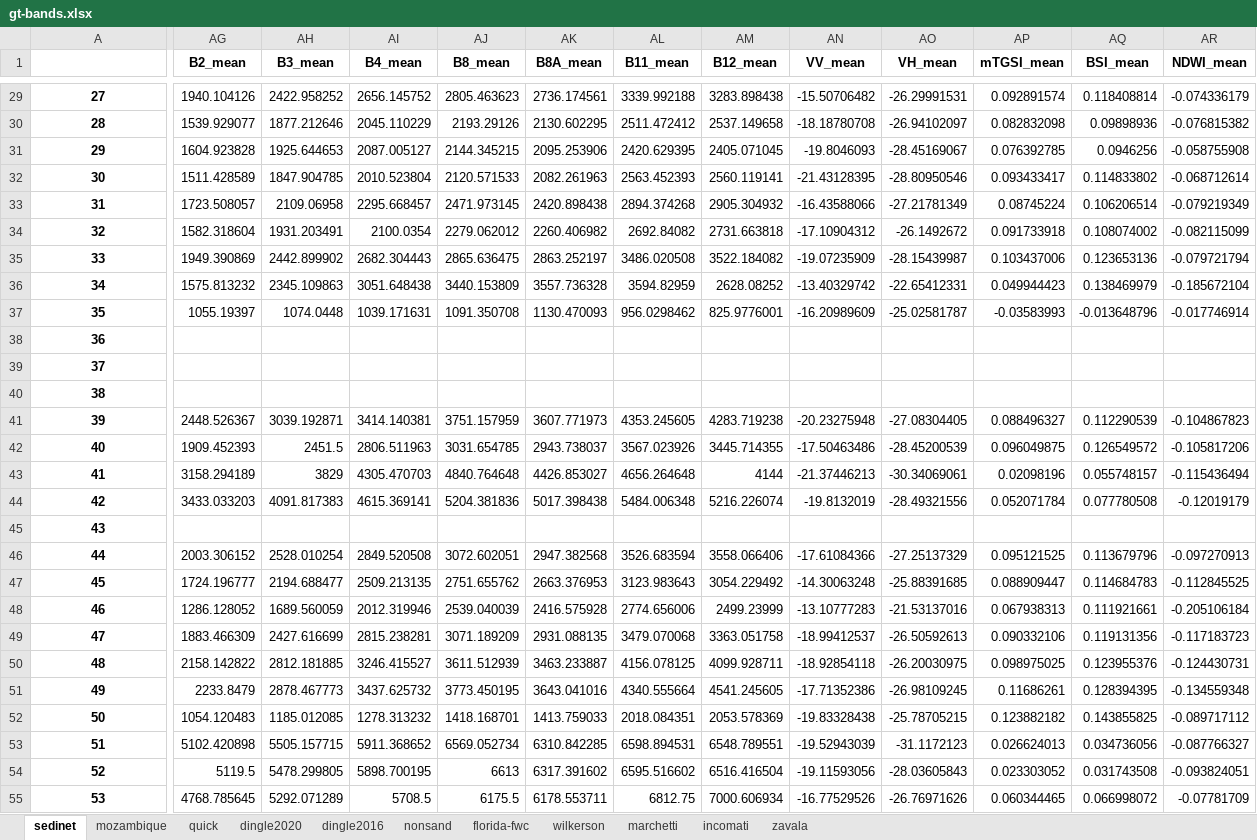
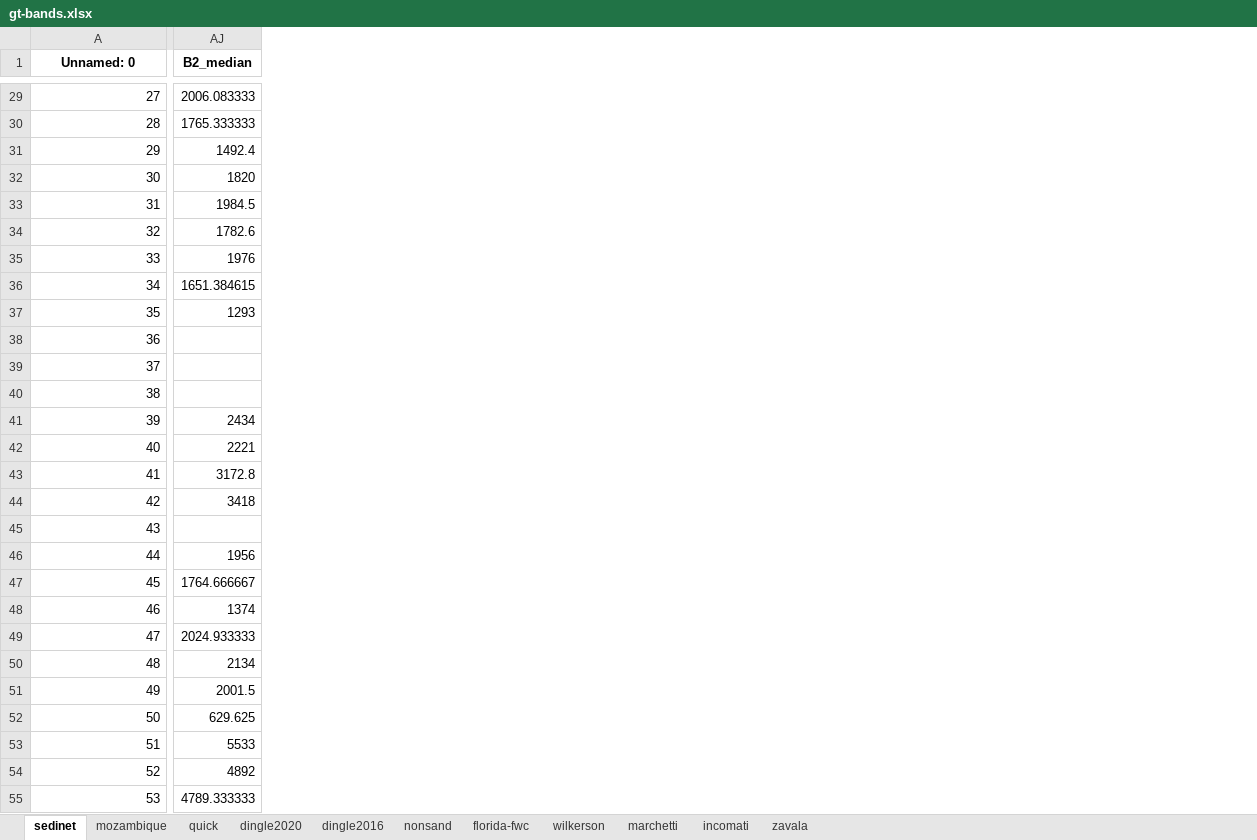
Before and after one commit to BerkeleySandProject/py-sand-mapping, an Excel workbook: data/labels/gt-bands.xlsx, sheet sedinet, drawn as a sheet; only a part is shown, gaps mark what is left out; values as stored, in another font and other column widths than the file's, no borders; removed rows and columns are numbered as before the commit, all else as after; the diff covers the shown part only; the diff names each change by its address in the sheet, - before the commit and + after, or states it on an @@ line.

Commit message:
Updated gt-bands with _median bands

```diff
--- a/data/labels/gt-bands.xlsx (sheet sedinet)
+++ b/data/labels/gt-bands.xlsx (sheet sedinet)
-column AG (B2_mean), rows 29-55: 1940.104126 | 1539.929077 | 1604.923828 | 1511.428589 | 1723.508057 | 1582.318604 | 1949.390869 | 1575.813232 | 1055.19397 |  |  |  | 2448.526367 | 1909.452393 | 3158.294189 | 3433.033203 |  | 2003.306152 | 1724.196777 | 1286.128052 | 1883.466309 | 2158.142822 | 2233.8479 | 1054.120483 | 5102.420898 | 5119.5 | 4768.785645
-column AH (B3_mean), rows 29-55: 2422.958252 | 1877.212646 | 1925.644653 | 1847.904785 | 2109.06958 | 1931.203491 | 2442.899902 | 2345.109863 | 1074.0448 |  |  |  | 3039.192871 | 2451.5 | 3829 | 4091.817383 |  | 2528.010254 | 2194.688477 | 1689.560059 | 2427.616699 | 2812.181885 | 2878.467773 | 1185.012085 | 5505.157715 | 5478.299805 | 5292.071289
-column AI (B4_mean), rows 29-55: 2656.145752 | 2045.110229 | 2087.005127 | 2010.523804 | 2295.668457 | 2100.0354 | 2682.304443 | 3051.648438 | 1039.171631 |  |  |  | 3414.140381 | 2806.511963 | 4305.470703 | 4615.369141 |  | 2849.520508 | 2509.213135 | 2012.319946 | 2815.238281 | 3246.415527 | 3437.625732 | 1278.313232 | 5911.368652 | 5898.700195 | 5708.5
-column AJ (B8_mean), rows 29-55: 2805.463623 | 2193.29126 | 2144.345215 | 2120.571533 | 2471.973145 | 2279.062012 | 2865.636475 | 3440.153809 | 1091.350708 |  |  |  | 3751.157959 | 3031.654785 | 4840.764648 | 5204.381836 |  | 3072.602051 | 2751.655762 | 2539.040039 | 3071.189209 | 3611.512939 | 3773.450195 | 1418.168701 | 6569.052734 | 6613 | 6175.5
-column AK (B8A_mean), rows 29-55: 2736.174561 | 2130.602295 | 2095.253906 | 2082.261963 | 2420.898438 | 2260.406982 | 2863.252197 | 3557.736328 | 1130.470093 |  |  |  | 3607.771973 | 2943.738037 | 4426.853027 | 5017.398438 |  | 2947.382568 | 2663.376953 | 2416.575928 | 2931.088135 | 3463.233887 | 3643.041016 | 1413.759033 | 6310.842285 | 6317.391602 | 6178.553711
-column AL (B11_mean), rows 29-55: 3339.992188 | 2511.472412 | 2420.629395 | 2563.452393 | 2894.374268 | 2692.84082 | 3486.020508 | 3594.82959 | 956.0298462 |  |  |  | 4353.245605 | 3567.023926 | 4656.264648 | 5484.006348 |  | 3526.683594 | 3123.983643 | 2774.656006 | 3479.070068 | 4156.078125 | 4340.555664 | 2018.084351 | 6598.894531 | 6595.516602 | 6812.75
-column AM (B12_mean), rows 29-55: 3283.898438 | 2537.149658 | 2405.071045 | 2560.119141 | 2905.304932 | 2731.663818 | 3522.184082 | 2628.08252 | 825.9776001 |  |  |  | 4283.719238 | 3445.714355 | 4144 | 5216.226074 |  | 3558.066406 | 3054.229492 | 2499.23999 | 3363.051758 | 4099.928711 | 4541.245605 | 2053.578369 | 6548.789551 | 6516.416504 | 7000.606934
-column AN (VV_mean), rows 29-55: -15.50706482 | -18.18780708 | -19.8046093 | -21.43128395 | -16.43588066 | -17.10904312 | -19.07235909 | -13.40329742 | -16.20989609 |  |  |  | -20.23275948 | -17.50463486 | -21.37446213 | -19.8132019 |  | -17.61084366 | -14.30063248 | -13.10777283 | -18.99412537 | -18.92854118 | -17.71352386 | -19.83328438 | -19.52943039 | -19.11593056 | -16.77529526
-column AO (VH_mean), rows 29-55: -26.29991531 | -26.94102097 | -28.45169067 | -28.80950546 | -27.21781349 | -26.1492672 | -28.15439987 | -22.65412331 | -25.02581787 |  |  |  | -27.08304405 | -28.45200539 | -30.34069061 | -28.49321556 |  | -27.25137329 | -25.88391685 | -21.53137016 | -26.50592613 | -26.20030975 | -26.98109245 | -25.78705215 | -31.1172123 | -28.03605843 | -26.76971626
-column AP (mTGSI_mean), rows 29-55: 0.092891574 | 0.082832098 | 0.076392785 | 0.093433417 | 0.08745224 | 0.091733918 | 0.103437006 | 0.049944423 | -0.03583993 |  |  |  | 0.088496327 | 0.096049875 | 0.02098196 | 0.052071784 |  | 0.095121525 | 0.088909447 | 0.067938313 | 0.090332106 | 0.098975025 | 0.11686261 | 0.123882182 | 0.026624013 | 0.023303052 | 0.060344465
-column AQ (BSI_mean), rows 29-55: 0.118408814 | 0.09898936 | 0.0946256 | 0.114833802 | 0.106206514 | 0.108074002 | 0.123653136 | 0.138469979 | -0.013648796 |  |  |  | 0.112290539 | 0.126549572 | 0.055748157 | 0.077780508 |  | 0.113679796 | 0.114684783 | 0.111921661 | 0.119131356 | 0.123955376 | 0.128394395 | 0.143855825 | 0.034736056 | 0.031743508 | 0.066998072
-column AR (NDWI_mean), rows 29-55: -0.074336179 | -0.076815382 | -0.058755908 | -0.068712614 | -0.079219349 | -0.082115099 | -0.079721794 | -0.185672104 | -0.017746914 |  |  |  | -0.104867823 | -0.105817206 | -0.115436494 | -0.12019179 |  | -0.097270913 | -0.112845525 | -0.205106184 | -0.117183723 | -0.124430731 | -0.134559348 | -0.089717112 | -0.087766327 | -0.093824051 | -0.07781709
+column AJ (B2_median), rows 29-55: 2006.083333 | 1765.333333 | 1492.4 | 1820 | 1984.5 | 1782.6 | 1976 | 1651.384615 | 1293 |  |  |  | 2434 | 2221 | 3172.8 | 3418 |  | 1956 | 1764.666667 | 1374 | 2024.933333 | 2134 | 2001.5 | 629.625 | 5533 | 4892 | 4789.333333
-A1: (empty)
+A1: Unnamed: 0
@@ A29:A55 bold: on → off, alignment: center → right @@
```
Also changed, not shown: 11 added columns and cell formats elsewhere in this sheet, sheet nonsand, sheet dingle2016, sheet quick, sheet zavala, sheet marchetti, sheet florida-fwc, 4 more sheets, 1 other file.
